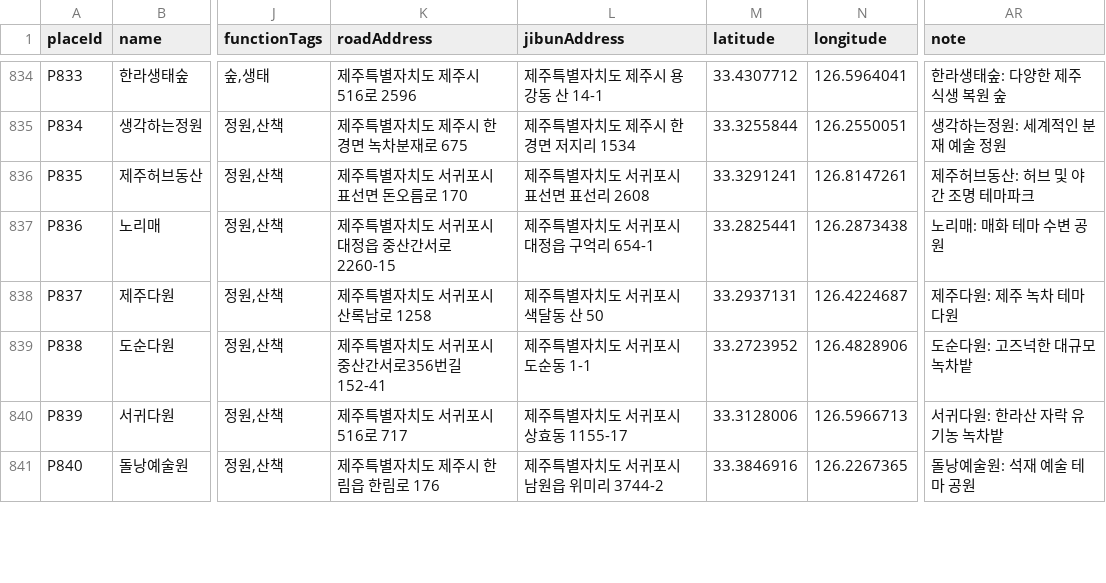
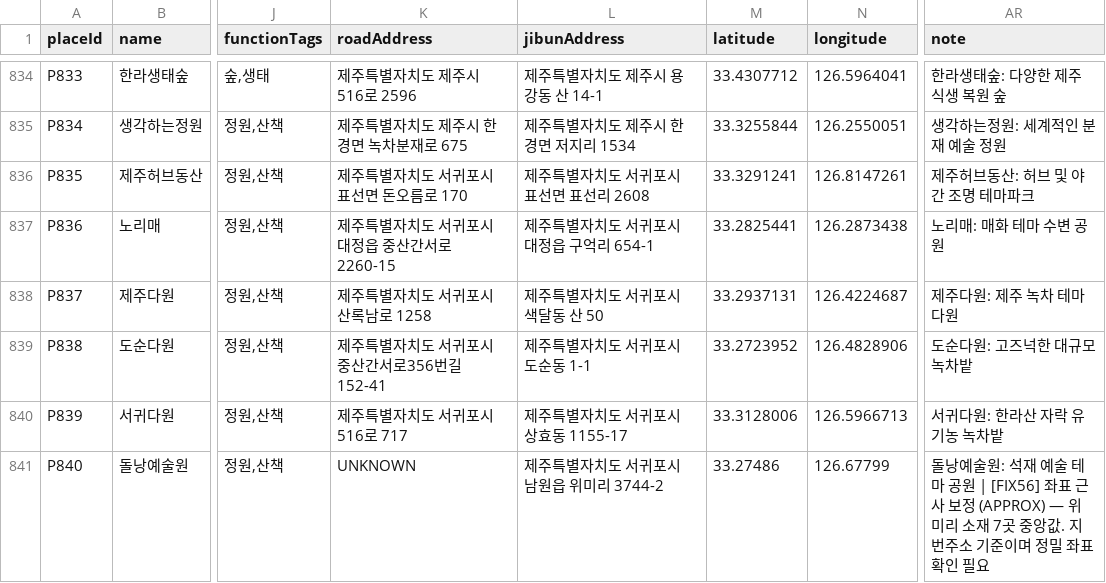
Before and after one commit to huple2019/jeju-kg-data, a CSV file: nodes_place.csv, drawn as a sheet; only a part is shown, gaps mark what is left out; the diff covers the shown part only; the diff names each change by its address in the sheet, - before the commit and + after, or states it on an @@ line.

```diff
--- a/nodes_place.csv
+++ b/nodes_place.csv
-K841 (roadAddress): 제주특별자치도 제주시 한림읍 한림로 176
+K841 (roadAddress): UNKNOWN
-M841 (latitude): 33.3846916
+M841 (latitude): 33.27486
-N841 (longitude): 126.2267365
+N841 (longitude): 126.67799
-AR841 (note): …마 공원
+AR841 (note): …마 공원 | [FIX56] 좌표 근사 보정 (APPROX) — 위미리 소재 7곳 중앙값. 지번주소 기준이며 정밀 좌표 확인 필요
```
Also changed, not shown: 26 edited cells elsewhere in this file, nodes_advisory_warning_message.csv, nodes_riskpattern.csv, 6 other files.
